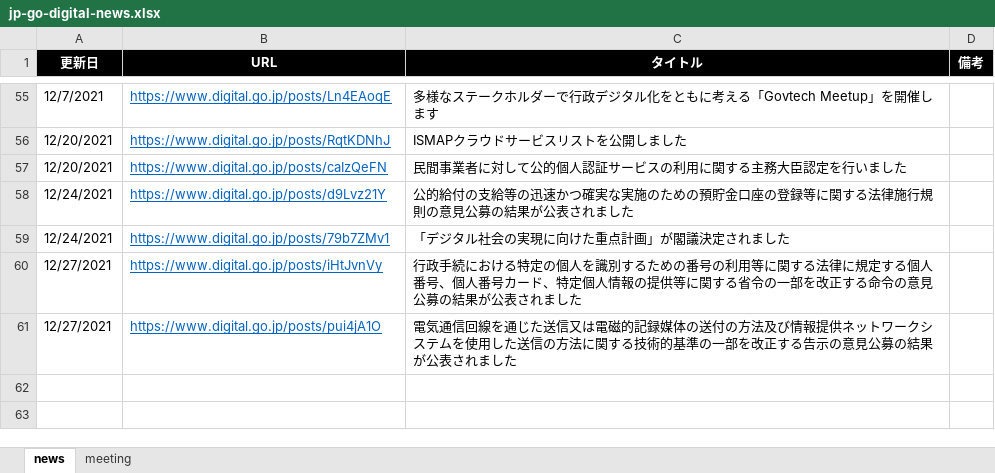
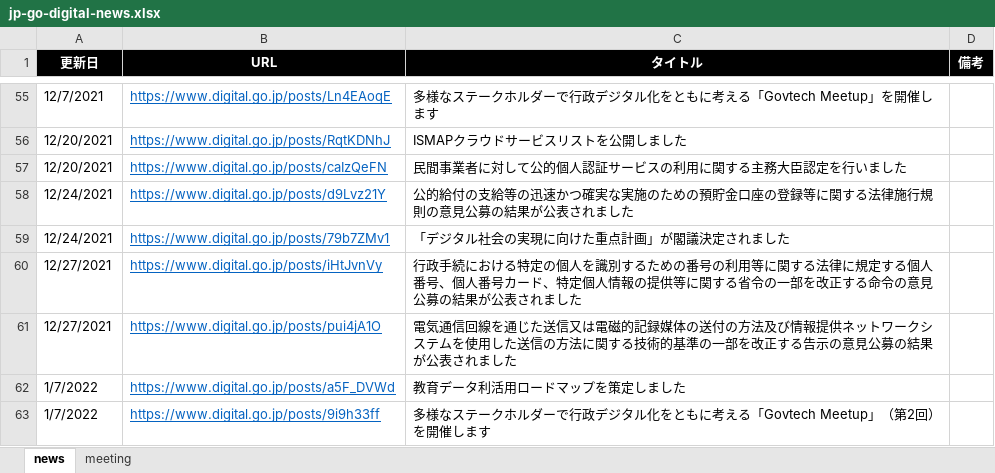
Before and after one commit to c-3lab/jp-go-digital-news, an Excel workbook: jp-go-digital-news.xlsx, sheet news, drawn as a sheet; only a part is shown, gaps mark what is left out; values as stored, in another font and other column widths than the file's, no borders; the diff names each change by its address in the sheet, - before the commit and + after, or states it on an @@ line.

Commit message:
Daily update

```diff
--- a/jp-go-digital-news.xlsx (sheet news)
+++ b/jp-go-digital-news.xlsx (sheet news)
+row 62: 1/7/2022 | https://www.digital.go.jp/posts/a5F_DVWd | 教育データ利活用ロードマップを策定しました
+row 63: 1/7/2022 | https://www.digital.go.jp/posts/9i9h33ff | 多様なステークホルダーで行政デジタル化をともに考える「Govtech Meetup」（第2回）を開催します
```
